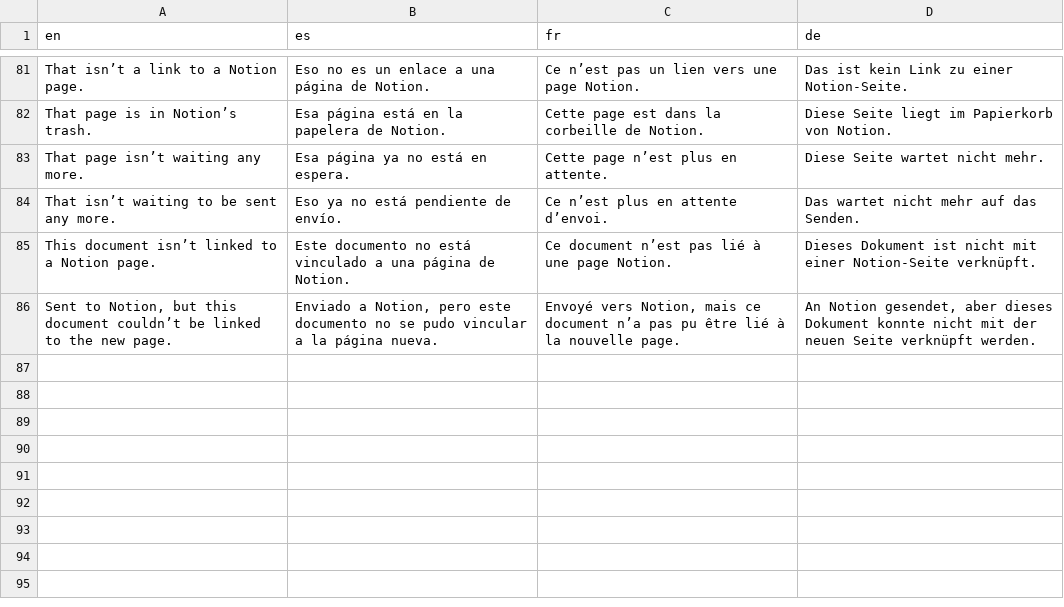
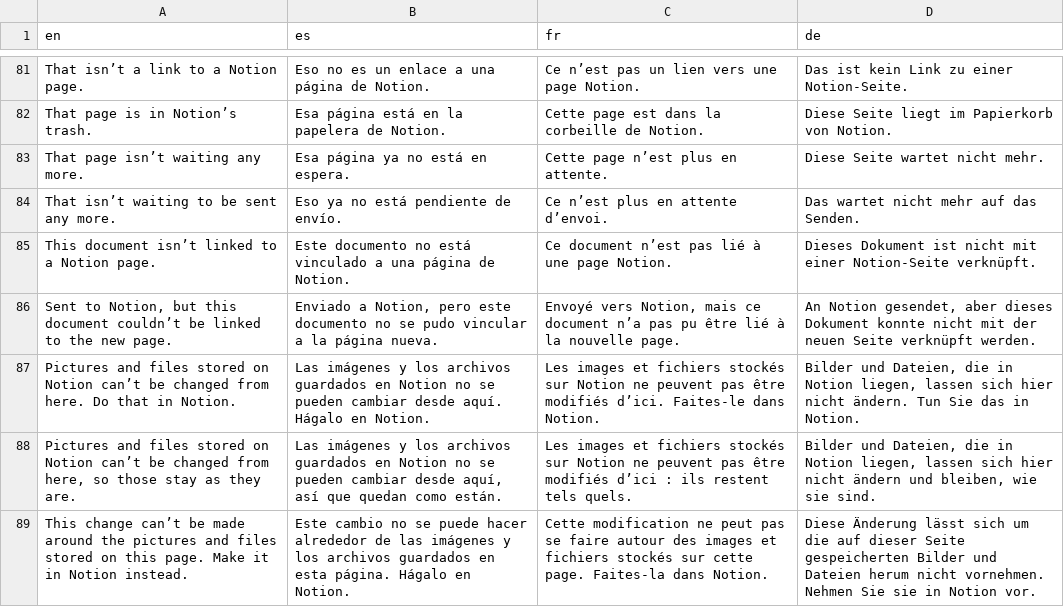
Before and after one commit to neogentrics/neo-markdown-reader, a TSV file: src/locales/source/notion.tsv, drawn as a sheet; only a part is shown, gaps mark what is left out; the diff names each change by its address in the sheet, - before the commit and + after, or states it on an @@ line.

```diff
--- a/src/locales/source/notion.tsv
+++ b/src/locales/source/notion.tsv
+row 87: Pictures and files stored on Notion can’t be changed from here. Do that in Notion. | Las imágenes y los archivos guardados en Notion no se pueden cambiar desde aquí. Hágalo en Notion. | Les images et fichiers stockés sur Notion ne peuvent pas être modifiés d’ici. Faites-le dans Notion. | Bilder und Dateien, die in Notion liegen, lassen sich hier nicht ändern. Tun Sie das in Notion.
+row 88: Pictures and files stored on Notion can’t be changed from here, so those stay as they are. | Las imágenes y los archivos guardados en Notion no se pueden cambiar desde aquí, así que quedan como están. | Les images et fichiers stockés sur Notion ne peuvent pas être modifiés d’ici : ils restent tels quels. | Bilder und Dateien, die in Notion liegen, lassen sich hier nicht ändern und bleiben, wie sie sind.
+row 89: This change can’t be made around the pictures and files stored on this page. Make it in Notion instead. | Este cambio no se puede hacer alrededor de las imágenes y los archivos guardados en esta página. Hágalo en Notion. | Cette modification ne peut pas se faire autour des images et fichiers stockés sur cette page. Faites-la dans Notion. | Diese Änderung lässt sich um die auf dieser Seite gespeicherten Bilder und Dateien herum nicht vornehmen. Nehmen Sie sie in Notion vor.
```
Also changed, not shown: 9 other files.
